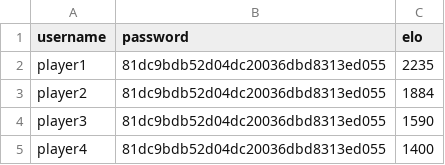
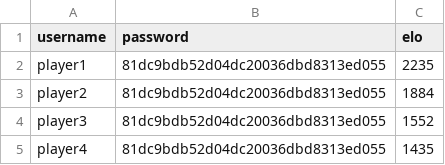
Before and after one commit to DanielCarneiro123/CPD, a CSV file: assign2/src/database.csv, drawn as a sheet.

```diff
--- a/assign2/src/database.csv
+++ b/assign2/src/database.csv
@@ -3,3 +3,3 @@ player1,81dc9bdb52d04dc20036dbd8313ed055,2235
 player2,81dc9bdb52d04dc20036dbd8313ed055,1884
-player3,81dc9bdb52d04dc20036dbd8313ed055,1590
-player4,81dc9bdb52d04dc20036dbd8313ed055,1400
+player3,81dc9bdb52d04dc20036dbd8313ed055,1552
+player4,81dc9bdb52d04dc20036dbd8313ed055,1435
```
Also changed, not shown: 8 other files.
